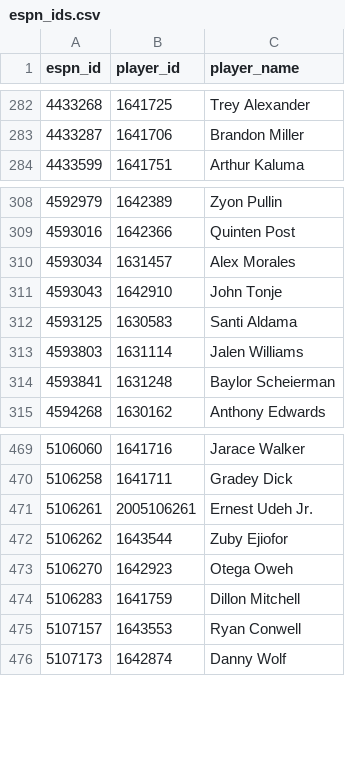
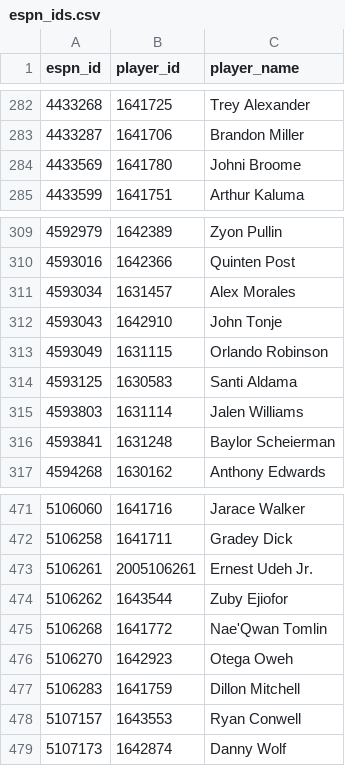
Before and after one commit to chamberneezy/fantasy, a CSV file: data/season/espn_ids.csv, drawn as a sheet; only a part is shown, gaps mark what is left out.

```diff
--- a/data/season/espn_ids.csv
+++ b/data/season/espn_ids.csv
@@ -283,2 +283,3 @@ espn_id,player_id,player_name
 4433287,1641706,Brandon Miller
+4433569,1641780,Johni Broome
 4433599,1641751,Arthur Kaluma
@@ -311,2 +312,3 @@ espn_id,player_id,player_name
 4593043,1642910,John Tonje
+4593049,1631115,Orlando Robinson
 4593125,1630583,Santi Aldama
@@ -472,2 +474,3 @@ espn_id,player_id,player_name
 5106262,1643544,Zuby Ejiofor
+5106268,1641772,Nae'Qwan Tomlin
 5106270,1642923,Otega Oweh
```
